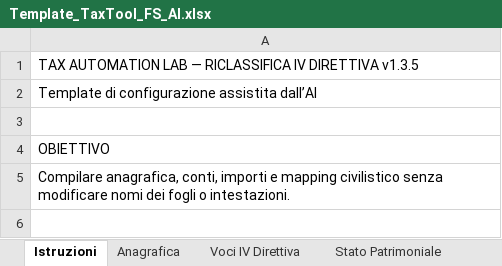
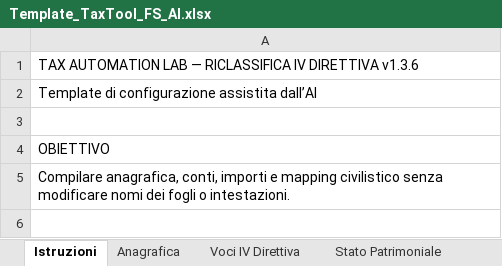
Before and after one commit to zeddariccardo/tax-automation-lab, an Excel workbook: resources/templates/Template_TaxTool_FS_AI.xlsx, sheet Istruzioni, drawn as a sheet; only a part is shown; values as stored, in another font and other column widths than the file's, no borders; the diff names each change by its address in the sheet, - before the commit and + after, or states it on an @@ line.

```diff
--- a/resources/templates/Template_TaxTool_FS_AI.xlsx (sheet Istruzioni)
+++ b/resources/templates/Template_TaxTool_FS_AI.xlsx (sheet Istruzioni)
-A1: …IV DIRETTIVA v1.3.5
+A1: …IV DIRETTIVA v1.3.6
```
Also changed, not shown: 18 other files.
